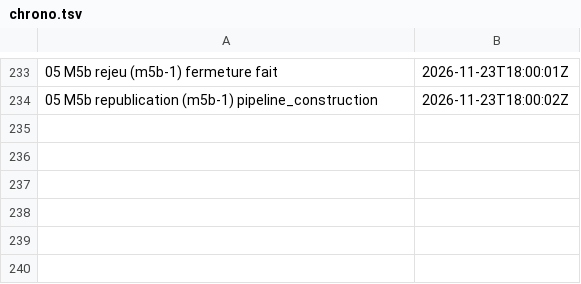
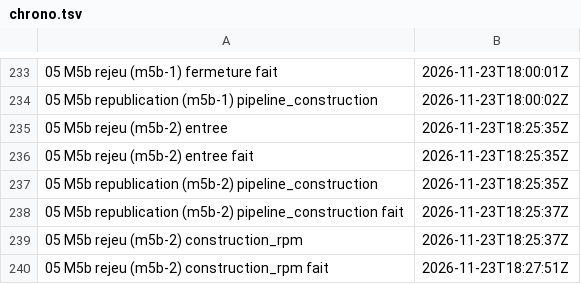
Before and after one commit to gigi206/supply-chain, a TSV file: poc/bricks/05-rpm-mock/resultats/chrono.tsv, drawn as a sheet; only a part is shown, gaps mark what is left out.

```diff
--- a/poc/bricks/05-rpm-mock/resultats/chrono.tsv
+++ b/poc/bricks/05-rpm-mock/resultats/chrono.tsv
@@ -234 +234,7 @@
 05 M5b republication (m5b-1) pipeline_construction	2026-11-23T18:00:02Z	
+05 M5b rejeu (m5b-2) entree	2026-11-23T18:25:35Z	
+05 M5b rejeu (m5b-2) entree fait	2026-11-23T18:25:35Z	
+05 M5b republication (m5b-2) pipeline_construction	2026-11-23T18:25:35Z	
+05 M5b republication (m5b-2) pipeline_construction fait	2026-11-23T18:25:37Z	
+05 M5b rejeu (m5b-2) construction_rpm	2026-11-23T18:25:37Z	
+05 M5b rejeu (m5b-2) construction_rpm fait	2026-11-23T18:27:51Z	
```
Also changed, not shown: poc/bricks/06-deb-sbuild/resultats/chrono.tsv, 14 other files.
